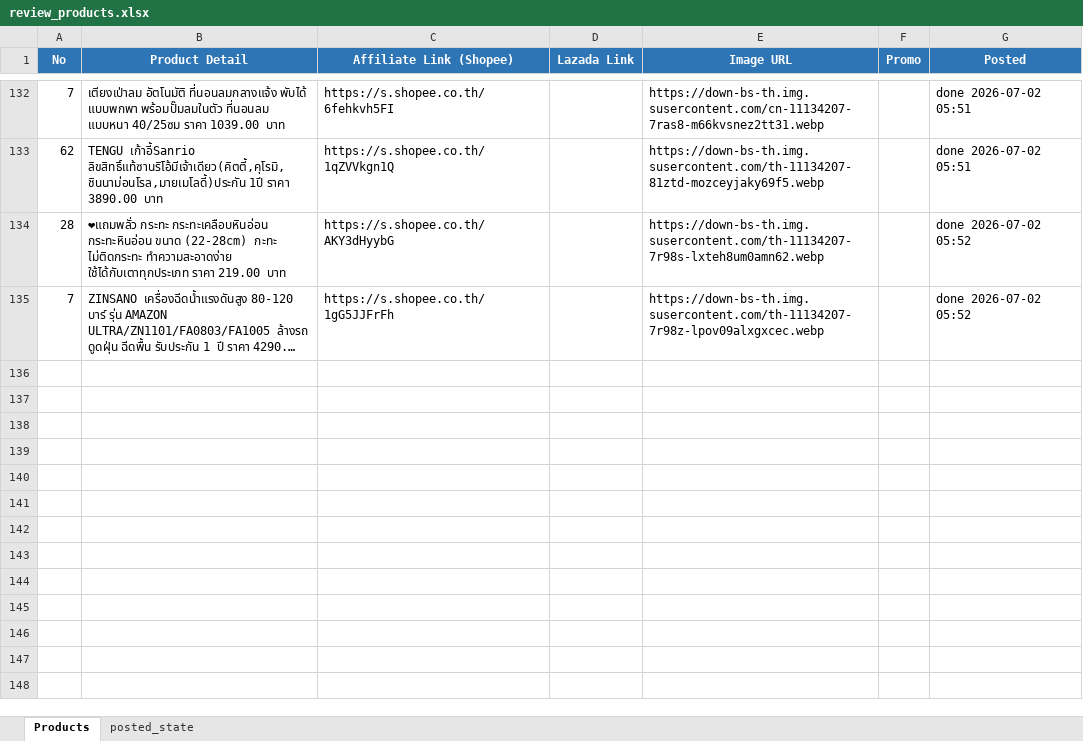
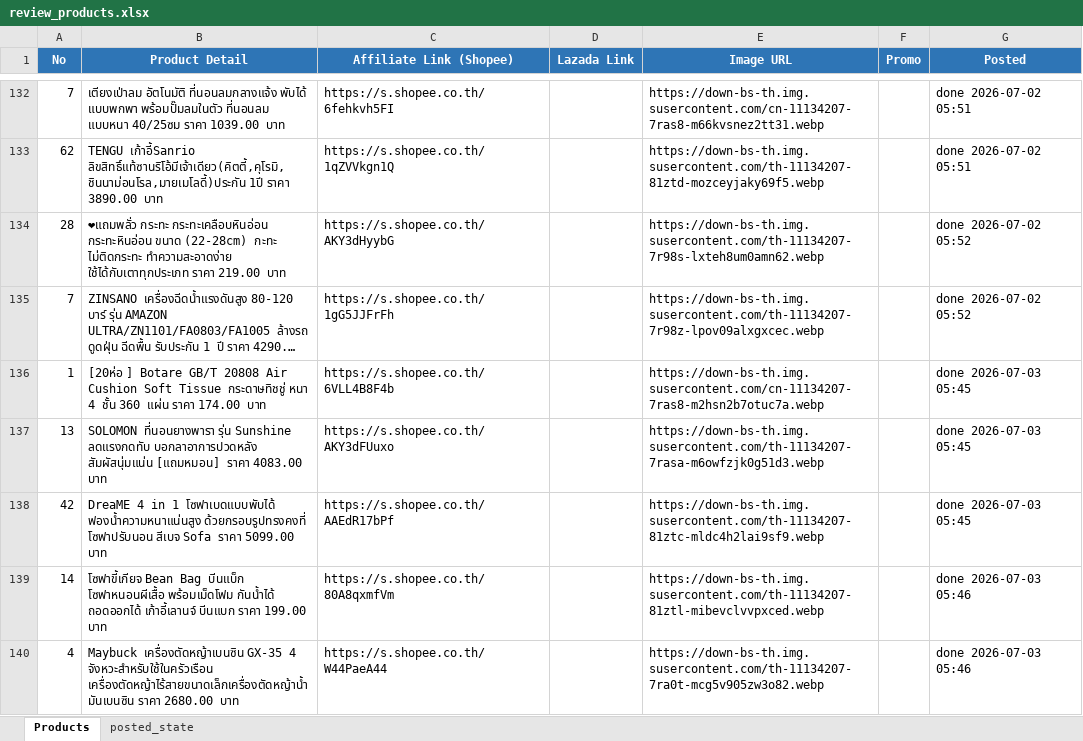
Before and after one commit to tongono-creator/kram-facebook-page, an Excel workbook: review_products.xlsx, sheet Products, drawn as a sheet; only a part is shown, gaps mark what is left out; long unchanged cells end in …; values as stored, in another font and other column widths than the file's, no borders; the diff names each change by its address in the sheet, - before the commit and + after, or states it on an @@ line.

```diff
--- a/review_products.xlsx (sheet Products)
+++ b/review_products.xlsx (sheet Products)
+row 136: 1 | [20ห่อ ] Botare GB/T 20808 Air Cushion Soft Tissue กระดาษทิชชู่ หนา 4 ชั้น 360 แผ่น ราคา 174.00 บาท | https://s.shopee.co.th/6VLL4B8F4b |  | https://down-bs-th.img.susercontent.com/cn-11134207-7ras8-m2hsn2b7otuc7a.webp |  | done 2026-07-03 05:45
+row 137: 13 | SOLOMON ที่นอนยางพารา รุ่น Sunshine ลดแรงกดทับ บอกลาอาการปวดหลัง สัมผัสนุ่มแน่น [แถมหมอน] ราคา 4083.00 บาท | https://s.shopee.co.th/AKY3dFUuxo |  | https://down-bs-th.img.susercontent.com/th-11134207-7rasa-m6owfzjk0g51d3.webp |  | done 2026-07-03 05:45
+row 138: 42 | DreaME 4 in 1 โซฟาเบดแบบพับได้ ฟองน้ำความหนาแน่นสูง ด้วยกรอบรูปทรงคงที่ โซฟาปรับนอน สีเบจ Sofa ราคา 5099.00 บาท | https://s.shopee.co.th/AAEdR17bPf |  | https://down-bs-th.img.susercontent.com/th-11134207-81ztc-mldc4h2lai9sf9.webp |  | done 2026-07-03 05:45
+row 139: 14 | โซฟาขี้เกียจ Bean Bag บีนแบ็ก โซฟาหนอนผีเสื้อ พร้อมเม็ดโฟม กันน้ําได้ ถอดออกได้ เก้าอี้เลานจ์ บีนแบก ราคา 199.00 บาท | https://s.shopee.co.th/80A8qxmfVm |  | https://down-bs-th.img.susercontent.com/th-11134207-81ztl-mibevclvvpxced.webp |  | done 2026-07-03 05:46
+row 140: 4 | Maybuck เครื่องตัดหญ้าเบนซิน GX-35 4 จังหวะสำหรับใช้ในครัวเรือน เครื่องตัดหญ้าไร้สายขนาดเล็กเครื่องตัดหญ้าน้ำมันเบนซิน ราคา 2680.00 บาท | https://s.shopee.co.th/W44PaeA44 |  | https://down-bs-th.img.susercontent.com/th-11134207-7ra0t-mcg5v905zw3o82.webp |  | done 2026-07-03 05:46
```
Also changed, not shown: sheet posted_state.
